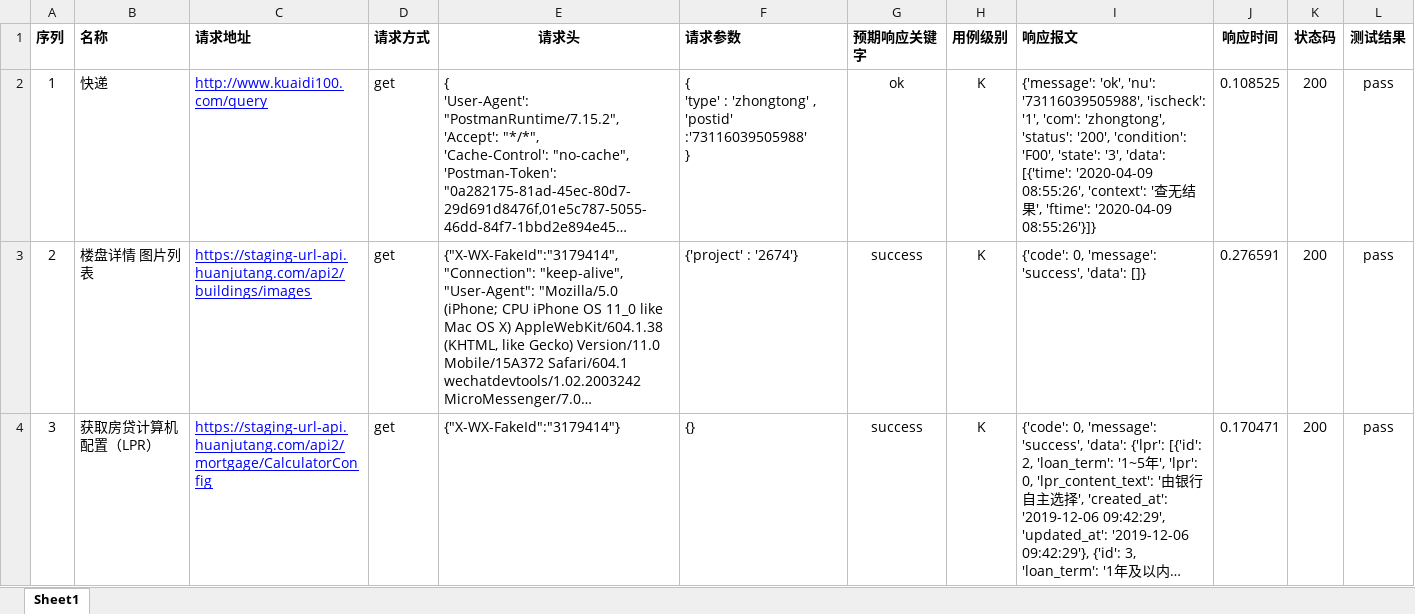
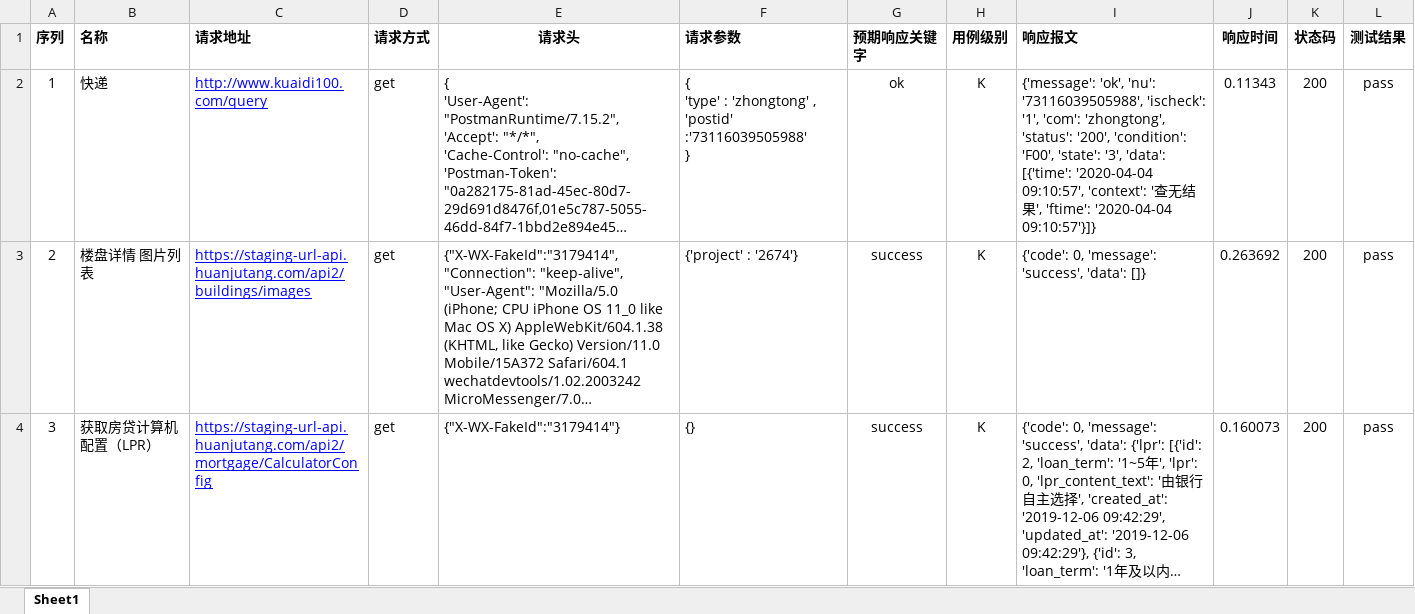
Before and after one commit to NJiangSang/API, an Excel workbook: data_excel/接口测试用例_02.xlsx, sheet Sheet1, drawn as a sheet; long unchanged cells end in …; values as stored, in another font and other column widths than the file's, no borders; conditional formats not drawn; the diff names each change by its address in the sheet, - before the commit and + after, or states it on an @@ line.

Commit message:
调试header

```diff
--- a/data_excel/接口测试用例_02.xlsx (sheet Sheet1)
+++ b/data_excel/接口测试用例_02.xlsx (sheet Sheet1)
-I2 (响应报文): …'data': [{'time': '2020-04-09 08:55:26', 'context': '查无结果', 'ftime': '2020-04-09 08:55:26'}]}
+I2 (响应报文): …'data': [{'time': '2020-04-04 09:10:57', 'context': '查无结果', 'ftime': '2020-04-04 09:10:57'}]}
-J2 (响应时间): 0.108525
+J2 (响应时间): 0.11343
-J3 (响应时间): 0.276591
+J3 (响应时间): 0.263692
-J4 (响应时间): 0.170471
+J4 (响应时间): 0.160073
```
